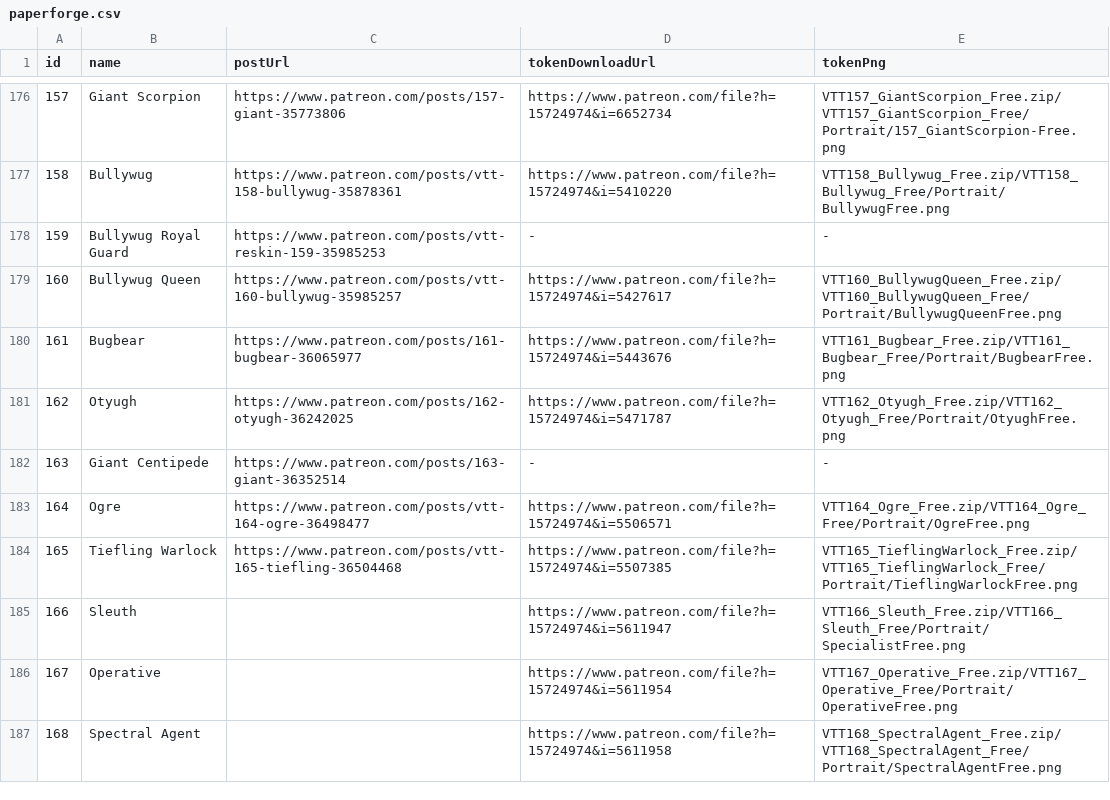
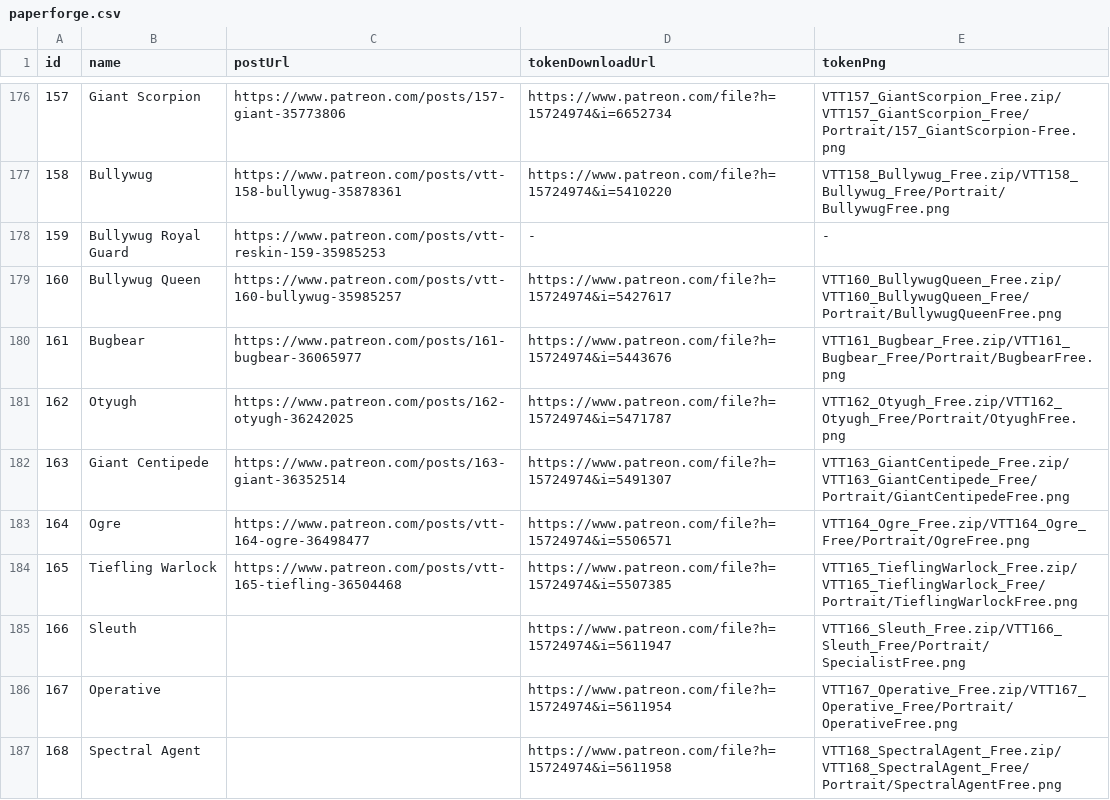
Before and after one commit to dstrelau/nimble.monster, a CSV file: data/paperforge.csv, drawn as a sheet; only a part is shown, gaps mark what is left out.

Commit message:
fix: centipede

```diff
--- a/data/paperforge.csv
+++ b/data/paperforge.csv
@@ -181,3 +181,3 @@ id,name,postUrl,tokenDownloadUrl,tokenPng
 162,Otyugh,https://www.patreon.com/posts/162-otyugh-36242025,https://www.patreon.com/file?h=15724974&i=5471787,VTT162_Otyugh_Free.zip/VTT162_Otyugh_Free/Portrait/OtyughFree.png
-163,Giant Centipede,https://www.patreon.com/posts/163-giant-36352514,-,-
+163,Giant Centipede,https://www.patreon.com/posts/163-giant-36352514,https://www.patreon.com/file?h=15724974&i=5491307,VTT163_GiantCentipede_Free.zip/VTT163_GiantCentipede_Free/Portrait/GiantCentipedeFree.png
 164,Ogre,https://www.patreon.com/posts/vtt-164-ogre-36498477,https://www.patreon.com/file?h=15724974&i=5506571,VTT164_Ogre_Free.zip/VTT164_Ogre_Free/Portrait/OgreFree.png
```
Also changed, not shown: 1 other file.
